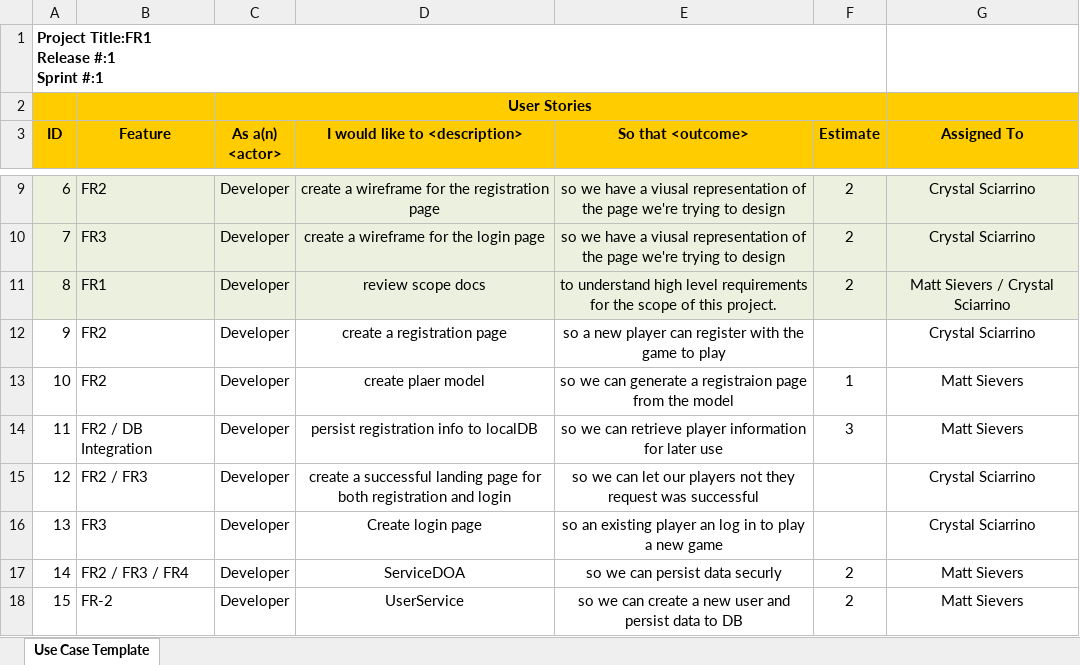
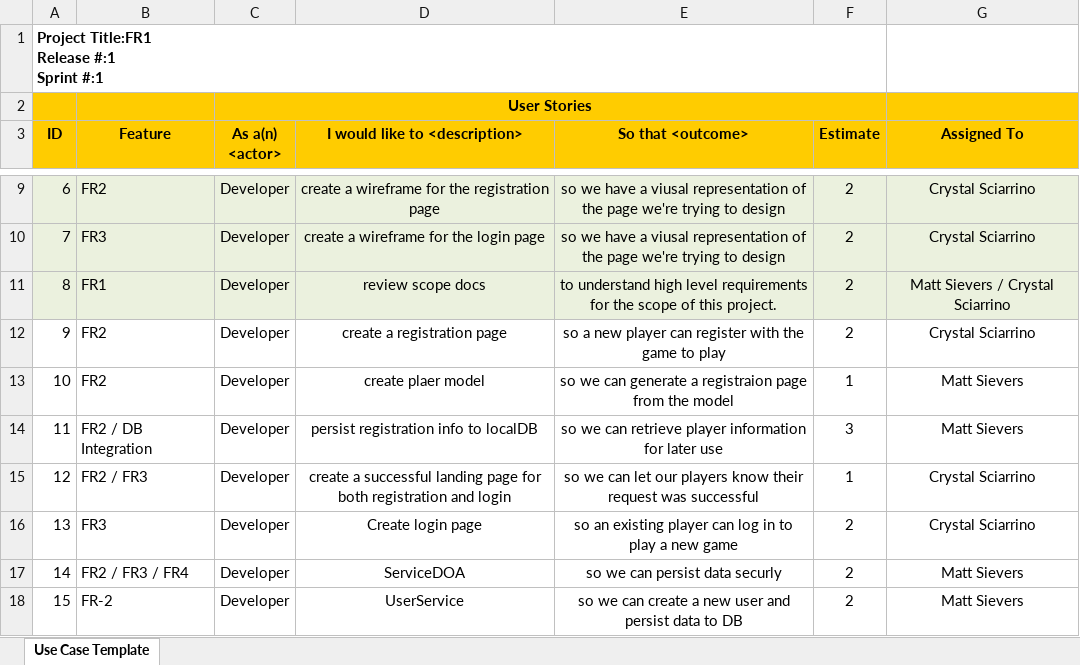
Before and after one commit to Malleas/CLCMinesweeperApp, an Excel workbook: CLCMinesweeperApp/Planning and Design/Week 2/CST-247-RS-SprintBackLog-W2.xlsx, sheet Use Case Template, drawn as a sheet; only a part is shown, gaps mark what is left out; values as stored, in another font and other column widths than the file's, no borders; the diff names each change by its address in the sheet, - before the commit and + after, or states it on an @@ line.

```diff
--- a/CLCMinesweeperApp/Planning and Design/Week 2/CST-247-RS-SprintBackLog-W2.xlsx (sheet Use Case Template)
+++ b/CLCMinesweeperApp/Planning and Design/Week 2/CST-247-RS-SprintBackLog-W2.xlsx (sheet Use Case Template)
-F12 (Estimate): (empty)
+F12 (Estimate): 2
-E15 (So that <outcome>): …our players not they request was…
+E15 (So that <outcome>): …our players know their request was…
-F15 (Estimate): (empty)
+F15 (Estimate): 1
-E16 (So that <outcome>): …existing player an log in…
+E16 (So that <outcome>): …existing player can log in…
-F16 (Estimate): (empty)
+F16 (Estimate): 2
```
Also changed, not shown: CLCMinesweeperApp/Planning and Design/Week 2/CST-247-RS-SprintBurnDown - W2.xlsx, 1 other file.
